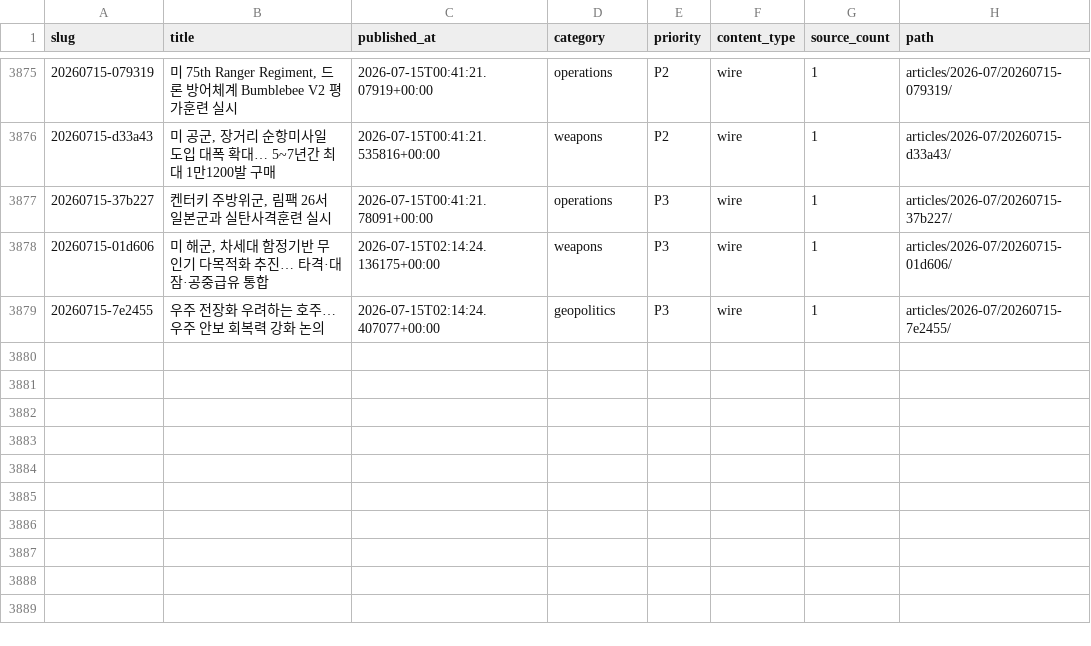
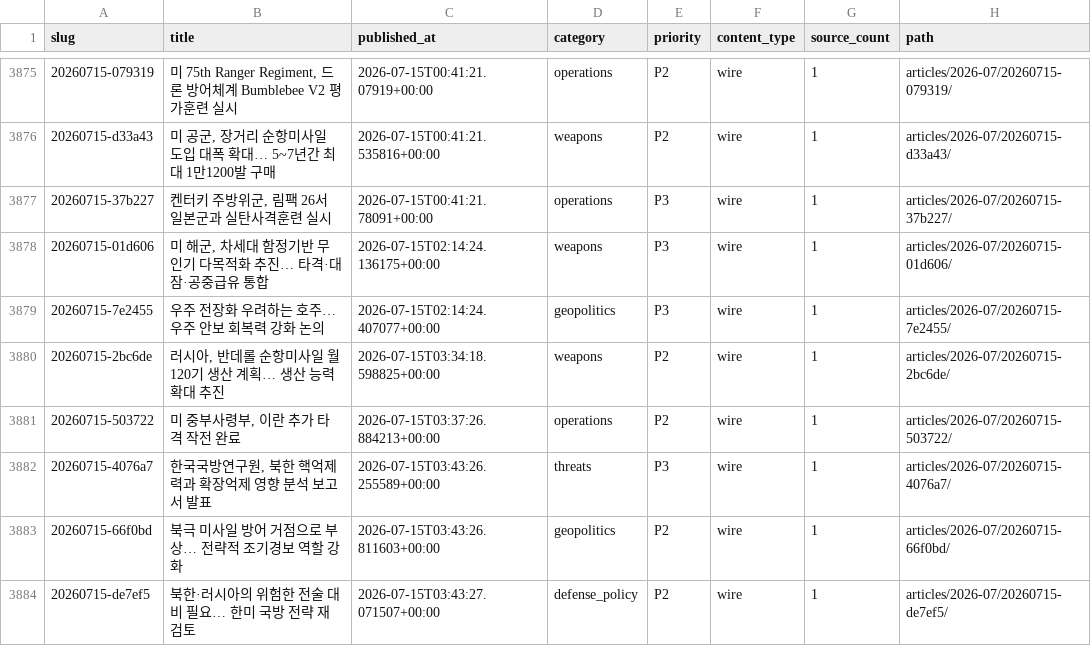
Before and after one commit to CombatSociety/data, a CSV file: index.csv, drawn as a sheet; only a part is shown, gaps mark what is left out; the diff names each change by its address in the sheet, - before the commit and + after, or states it on an @@ line.

Commit message:
mirror: 3883 articles + 71 briefs @ 2026-07-15 13:15 KST

```diff
--- a/index.csv
+++ b/index.csv
+row 3880: 20260715-2bc6de | 러시아, 반데롤 순항미사일 월 120기 생산 계획… 생산 능력 확대 추진 | 2026-07-15T03:34:18.598825+00:00 | weapons | P2 | wire | 1 | articles/2026-07/20260715-2bc6de/
+row 3881: 20260715-503722 | 미 중부사령부, 이란 추가 타격 작전 완료 | 2026-07-15T03:37:26.884213+00:00 | operations | P2 | wire | 1 | articles/2026-07/20260715-503722/
+row 3882: 20260715-4076a7 | 한국국방연구원, 북한 핵억제력과 확장억제 영향 분석 보고서 발표 | 2026-07-15T03:43:26.255589+00:00 | threats | P3 | wire | 1 | articles/2026-07/20260715-4076a7/
+row 3883: 20260715-66f0bd | 북극 미사일 방어 거점으로 부상… 전략적 조기경보 역할 강화 | 2026-07-15T03:43:26.811603+00:00 | geopolitics | P2 | wire | 1 | articles/2026-07/20260715-66f0bd/
+row 3884: 20260715-de7ef5 | 북한·러시아의 위험한 전술 대비 필요… 한미 국방 전략 재검토 | 2026-07-15T03:43:27.071507+00:00 | defense_policy | P2 | wire | 1 | articles/2026-07/20260715-de7ef5/
```
Also changed, not shown: 15 other files.
